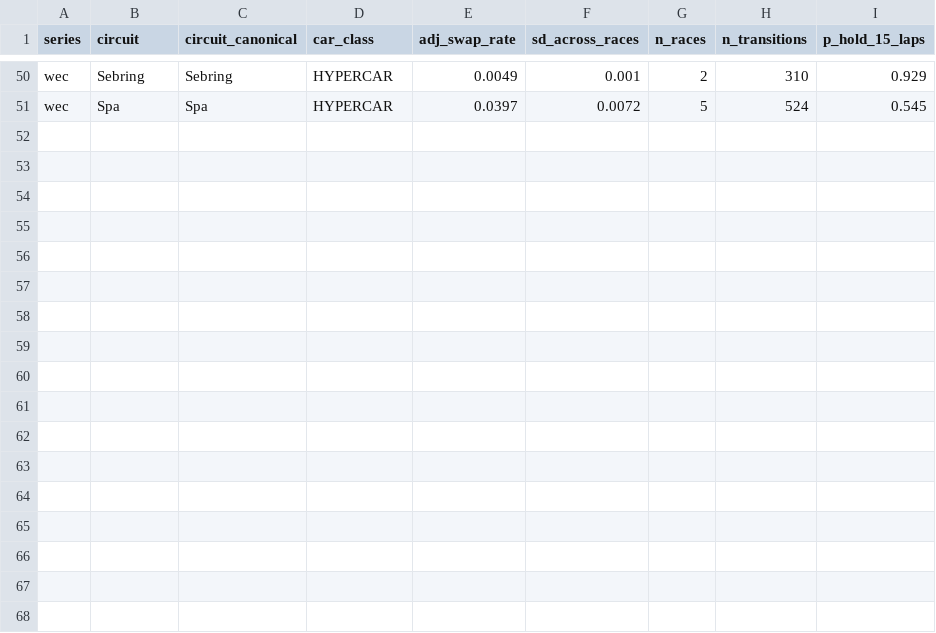
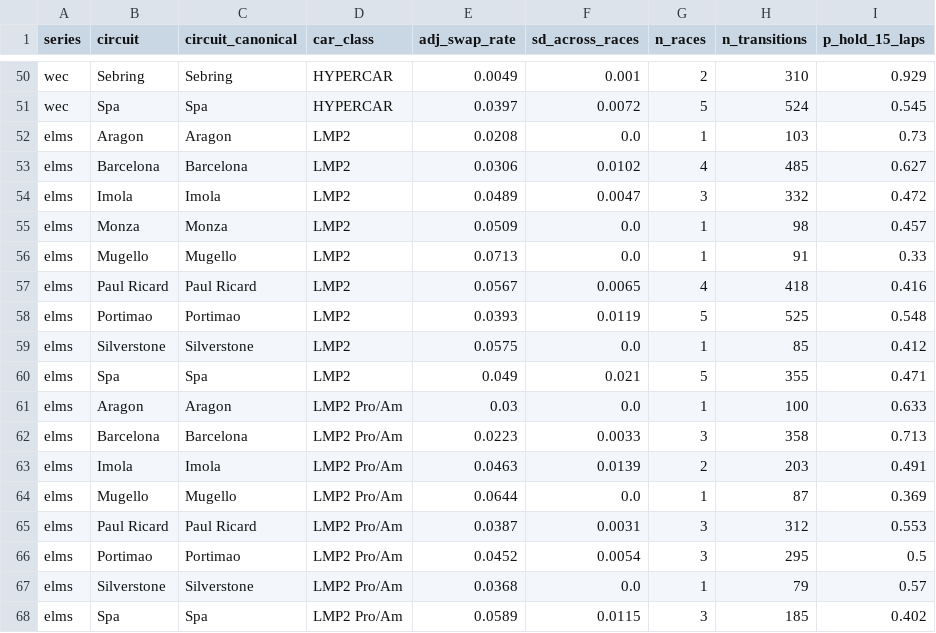
Before and after one commit to mohammedmedjadj/Motorsport-Strategy-Lab, a CSV file: data/derived/endurance/endurance_overtaking_difficulty.csv, drawn as a sheet; only a part is shown, gaps mark what is left out.

```diff
--- a/data/derived/endurance/endurance_overtaking_difficulty.csv
+++ b/data/derived/endurance/endurance_overtaking_difficulty.csv
@@ -51 +51,18 @@ wec,Sebring,Sebring,HYPERCAR,0.0049,0.001,2,310,0.929
 wec,Spa,Spa,HYPERCAR,0.0397,0.0072,5,524,0.545
+elms,Aragon,Aragon,LMP2,0.0208,0.0,1,103,0.73
+elms,Barcelona,Barcelona,LMP2,0.0306,0.0102,4,485,0.627
+elms,Imola,Imola,LMP2,0.0489,0.0047,3,332,0.472
+elms,Monza,Monza,LMP2,0.0509,0.0,1,98,0.457
+elms,Mugello,Mugello,LMP2,0.0713,0.0,1,91,0.33
+elms,Paul Ricard,Paul Ricard,LMP2,0.0567,0.0065,4,418,0.416
+elms,Portimao,Portimao,LMP2,0.0393,0.0119,5,525,0.548
+elms,Silverstone,Silverstone,LMP2,0.0575,0.0,1,85,0.412
+elms,Spa,Spa,LMP2,0.049,0.021,5,355,0.471
+elms,Aragon,Aragon,LMP2 Pro/Am,0.03,0.0,1,100,0.633
+elms,Barcelona,Barcelona,LMP2 Pro/Am,0.0223,0.0033,3,358,0.713
+elms,Imola,Imola,LMP2 Pro/Am,0.0463,0.0139,2,203,0.491
+elms,Mugello,Mugello,LMP2 Pro/Am,0.0644,0.0,1,87,0.369
+elms,Paul Ricard,Paul Ricard,LMP2 Pro/Am,0.0387,0.0031,3,312,0.553
+elms,Portimao,Portimao,LMP2 Pro/Am,0.0452,0.0054,3,295,0.5
+elms,Silverstone,Silverstone,LMP2 Pro/Am,0.0368,0.0,1,79,0.57
+elms,Spa,Spa,LMP2 Pro/Am,0.0589,0.0115,3,185,0.402
```
Also changed, not shown: data/derived/endurance/endurance_data_quality.csv, data/derived/endurance/endurance_degradation_fits.csv, 52 other files.
